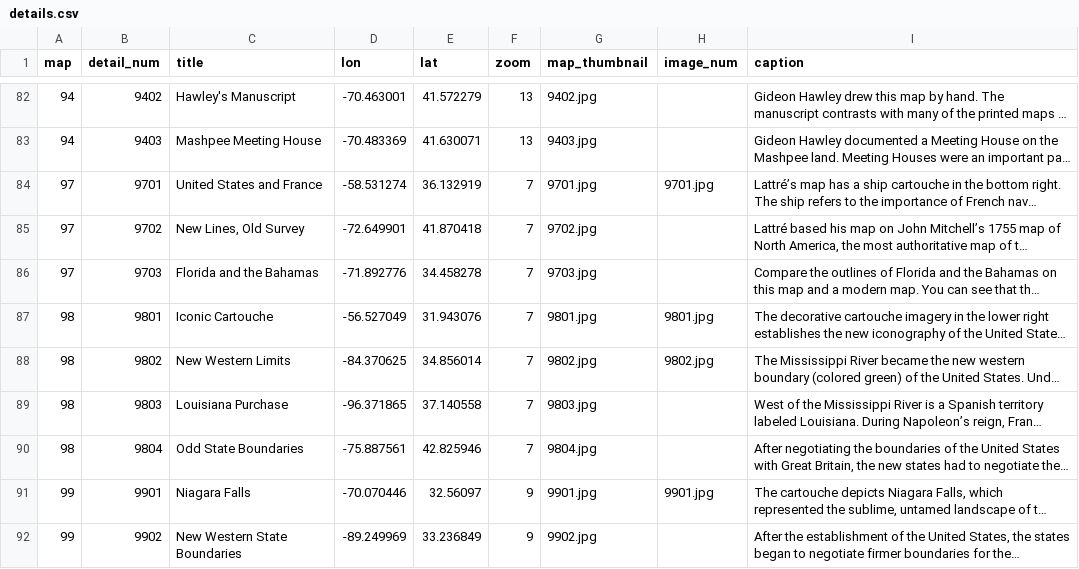
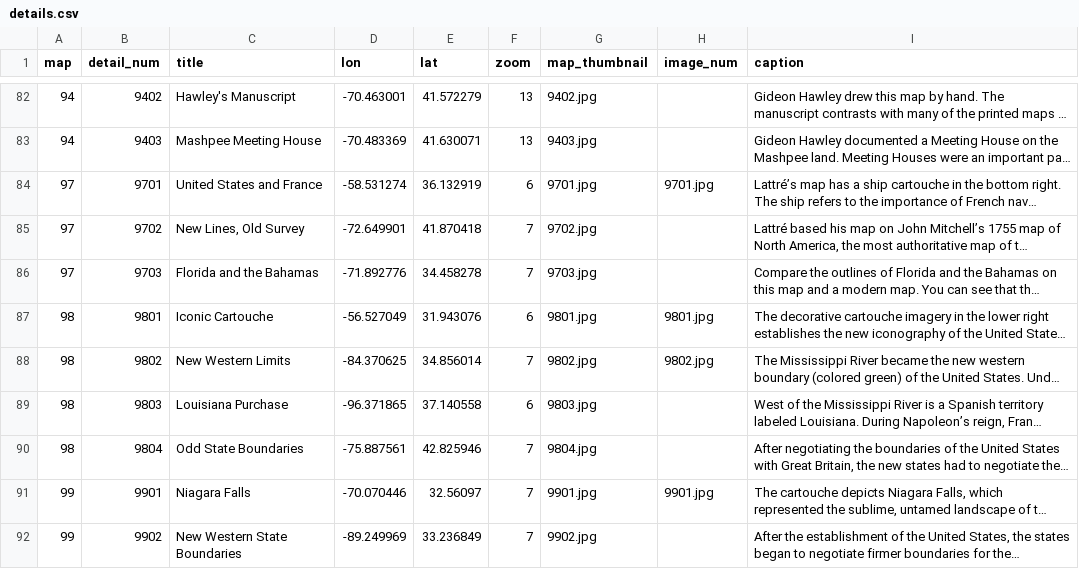
Before and after one commit to axismaps/zooming-in-on-history, a CSV file: data/csv/details.csv, drawn as a sheet; only a part is shown, gaps mark what is left out; long unchanged cells end in …; the diff names each change by its address in the sheet, - before the commit and + after, or states it on an @@ line.

Commit message:
Last set of zoom changes
#98

```diff
--- a/data/csv/details.csv
+++ b/data/csv/details.csv
-F84 (zoom): 7
+F84 (zoom): 6
-F87 (zoom): 7
+F87 (zoom): 6
-F89 (zoom): 7
+F89 (zoom): 6
-F91:F92 (zoom): 9
+F91:F92 (zoom): 7
```
